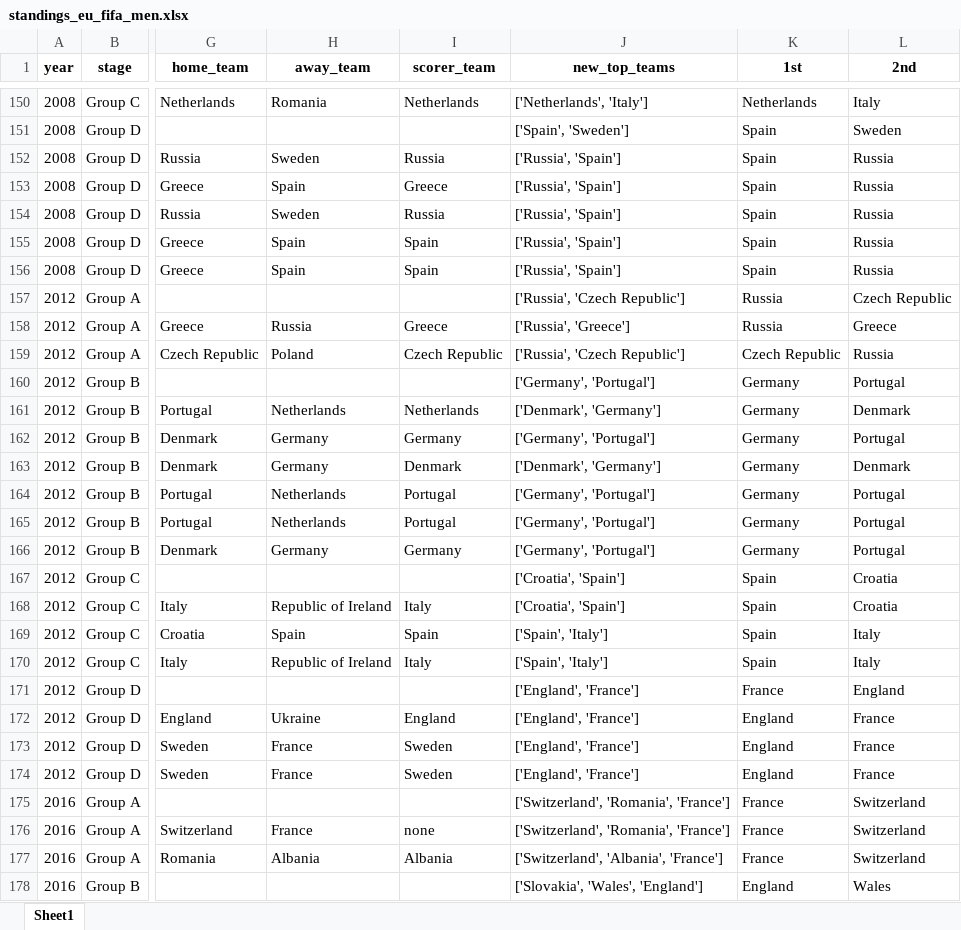
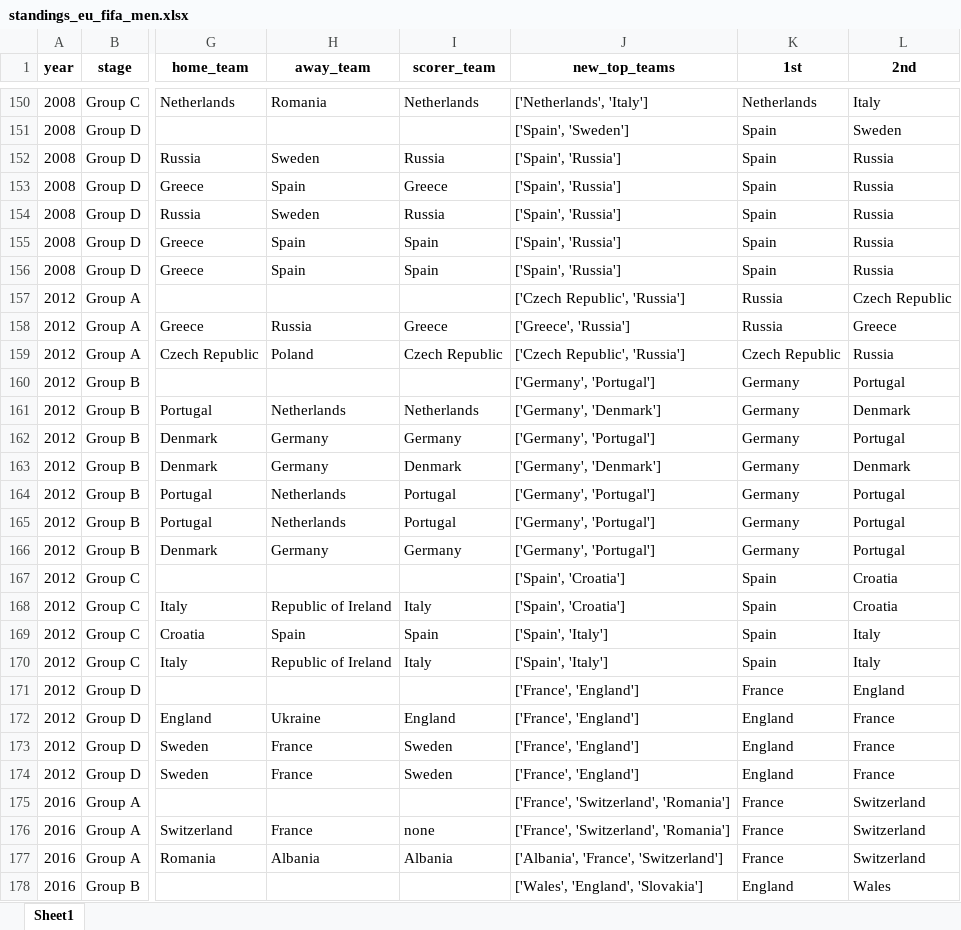
Before and after one commit to AEGDDI/tiebreak_wc, an Excel workbook: data/out/wiki/men/fifa/eu/standings_eu_fifa_men.xlsx, sheet Sheet1, drawn as a sheet; only a part is shown, gaps mark what is left out; values as stored, in another font and other column widths than the file's, no borders; the diff covers the shown part only; the diff names each change by its address in the sheet, - before the commit and + after, or states it on an @@ line.

```diff
--- a/data/out/wiki/men/fifa/eu/standings_eu_fifa_men.xlsx (sheet Sheet1)
+++ b/data/out/wiki/men/fifa/eu/standings_eu_fifa_men.xlsx (sheet Sheet1)
-J152:J156 (new_top_teams): ['Russia', 'Spain']
+J152:J156 (new_top_teams): ['Spain', 'Russia']
-J157 (new_top_teams): ['Russia', 'Czech Republic']
+J157 (new_top_teams): ['Czech Republic', 'Russia']
-J158 (new_top_teams): ['Russia', 'Greece']
+J158 (new_top_teams): ['Greece', 'Russia']
-J159 (new_top_teams): ['Russia', 'Czech Republic']
+J159 (new_top_teams): ['Czech Republic', 'Russia']
-J161 (new_top_teams): ['Denmark', 'Germany']
+J161 (new_top_teams): ['Germany', 'Denmark']
-J163 (new_top_teams): ['Denmark', 'Germany']
+J163 (new_top_teams): ['Germany', 'Denmark']
-J167:J168 (new_top_teams): ['Croatia', 'Spain']
+J167:J168 (new_top_teams): ['Spain', 'Croatia']
-J171:J174 (new_top_teams): ['England', 'France']
+J171:J174 (new_top_teams): ['France', 'England']
-J175:J176 (new_top_teams): ['Switzerland', 'Romania', 'France']
+J175:J176 (new_top_teams): ['France', 'Switzerland', 'Romania']
-J177 (new_top_teams): ['Switzerland', 'Albania', 'France']
+J177 (new_top_teams): ['Albania', 'France', 'Switzerland']
-J178 (new_top_teams): ['Slovakia', 'Wales', 'England']
+J178 (new_top_teams): ['Wales', 'England', 'Slovakia']
```
Also changed, not shown: 149 edited cells elsewhere in this sheet, data/out/wiki/men/fifa/eu/third_teams_eu_fifa_men.xlsx, data/out/wiki/men/uefa/eu/active_suspense_eu.xlsx, 13 other files.
